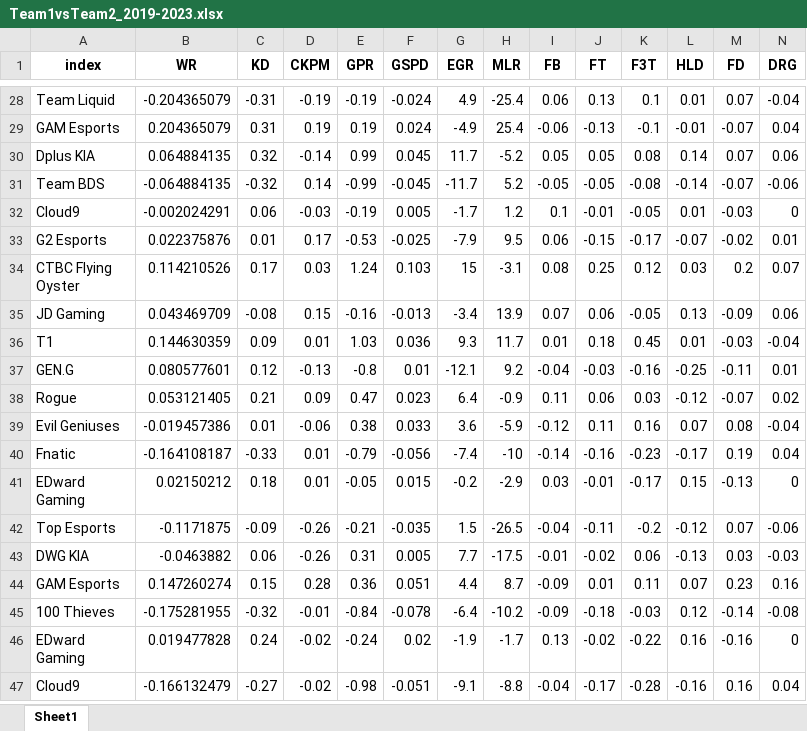
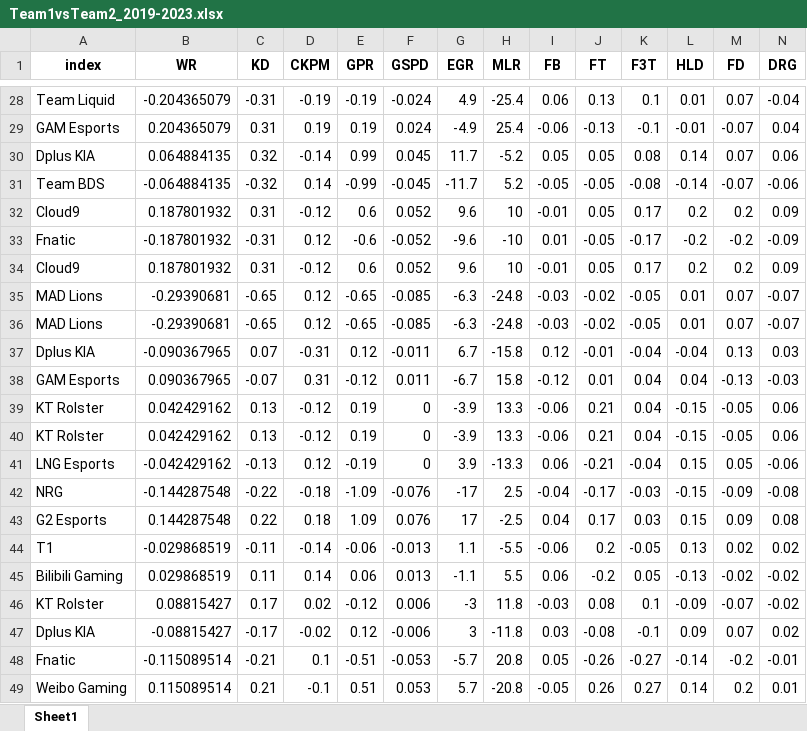
Before and after one commit to xilin-tian/Winner_Prediction_project, an Excel workbook: Team1vsTeam2_2019-2023.xlsx, sheet Sheet1, drawn as a sheet; only a part is shown, gaps mark what is left out; the shorter side is filled out with more unchanged rows; values as stored, in another font and other column widths than the file's, no borders; rows hold the shown columns only; the diff covers the shown part only; the diff names each change by its address in the sheet, - before the commit and + after, or states it on an @@ line.

```diff
--- a/Team1vsTeam2_2019-2023.xlsx (sheet Sheet1)
+++ b/Team1vsTeam2_2019-2023.xlsx (sheet Sheet1)
+row 32: Cloud9 | 0.187801932 | 0.31 | -0.12 | 0.6 | 0.052 | 9.6 | 10 | -0.01 | 0.05 | 0.17 | 0.2 | 0.2 | 0.09
+row 33: Fnatic | -0.187801932 | -0.31 | 0.12 | -0.6 | -0.052 | -9.6 | -10 | 0.01 | -0.05 | -0.17 | -0.2 | -0.2 | -0.09
+row 34: Cloud9 | 0.187801932 | 0.31 | -0.12 | 0.6 | 0.052 | 9.6 | 10 | -0.01 | 0.05 | 0.17 | 0.2 | 0.2 | 0.09
+row 35: MAD Lions | -0.29390681 | -0.65 | 0.12 | -0.65 | -0.085 | -6.3 | -24.8 | -0.03 | -0.02 | -0.05 | 0.01 | 0.07 | -0.07
+row 36: MAD Lions | -0.29390681 | -0.65 | 0.12 | -0.65 | -0.085 | -6.3 | -24.8 | -0.03 | -0.02 | -0.05 | 0.01 | 0.07 | -0.07
+row 37: Dplus KIA | -0.090367965 | 0.07 | -0.31 | 0.12 | -0.011 | 6.7 | -15.8 | 0.12 | -0.01 | -0.04 | -0.04 | 0.13 | 0.03
+row 38: GAM Esports | 0.090367965 | -0.07 | 0.31 | -0.12 | 0.011 | -6.7 | 15.8 | -0.12 | 0.01 | 0.04 | 0.04 | -0.13 | -0.03
+row 39: KT Rolster | 0.042429162 | 0.13 | -0.12 | 0.19 | 0 | -3.9 | 13.3 | -0.06 | 0.21 | 0.04 | -0.15 | -0.05 | 0.06
+row 40: KT Rolster | 0.042429162 | 0.13 | -0.12 | 0.19 | 0 | -3.9 | 13.3 | -0.06 | 0.21 | 0.04 | -0.15 | -0.05 | 0.06
+row 41: LNG Esports | -0.042429162 | -0.13 | 0.12 | -0.19 | 0 | 3.9 | -13.3 | 0.06 | -0.21 | -0.04 | 0.15 | 0.05 | -0.06
+row 42: NRG | -0.144287548 | -0.22 | -0.18 | -1.09 | -0.076 | -17 | 2.5 | -0.04 | -0.17 | -0.03 | -0.15 | -0.09 | -0.08
+row 43: G2 Esports | 0.144287548 | 0.22 | 0.18 | 1.09 | 0.076 | 17 | -2.5 | 0.04 | 0.17 | 0.03 | 0.15 | 0.09 | 0.08
+row 44: T1 | -0.029868519 | -0.11 | -0.14 | -0.06 | -0.013 | 1.1 | -5.5 | -0.06 | 0.2 | -0.05 | 0.13 | 0.02 | 0.02
+row 45: Bilibili Gaming | 0.029868519 | 0.11 | 0.14 | 0.06 | 0.013 | -1.1 | 5.5 | 0.06 | -0.2 | 0.05 | -0.13 | -0.02 | -0.02
+row 46: KT Rolster | 0.08815427 | 0.17 | 0.02 | -0.12 | 0.006 | -3 | 11.8 | -0.03 | 0.08 | 0.1 | -0.09 | -0.07 | -0.02
+row 47: Dplus KIA | -0.08815427 | -0.17 | -0.02 | 0.12 | -0.006 | 3 | -11.8 | 0.03 | -0.08 | -0.1 | 0.09 | 0.07 | 0.02
+row 48: Fnatic | -0.115089514 | -0.21 | 0.1 | -0.51 | -0.053 | -5.7 | 20.8 | 0.05 | -0.26 | -0.27 | -0.14 | -0.2 | -0.01
+row 49: Weibo Gaming | 0.115089514 | 0.21 | -0.1 | 0.51 | 0.053 | 5.7 | -20.8 | -0.05 | 0.26 | 0.27 | 0.14 | 0.2 | 0.01
```
Also changed, not shown: 4 added rows elsewhere in this sheet, 2023WinLose.xlsx, 2 other files.
